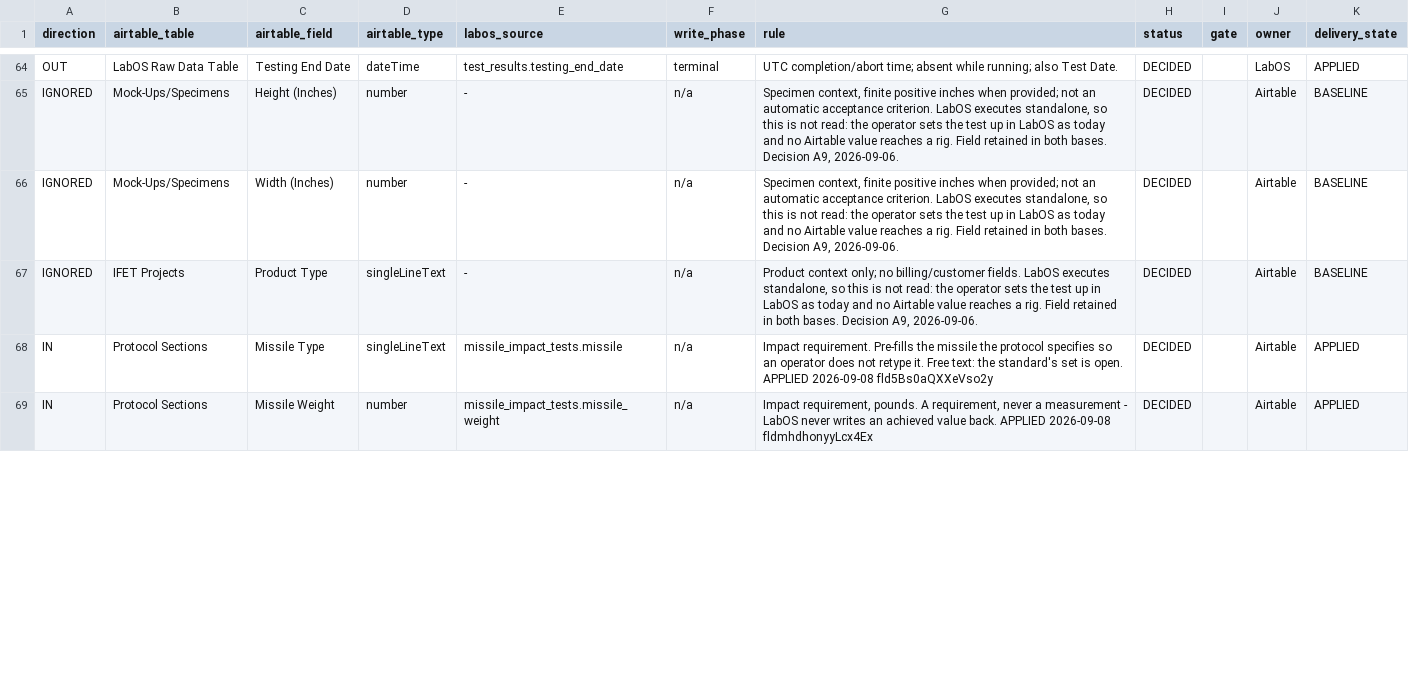
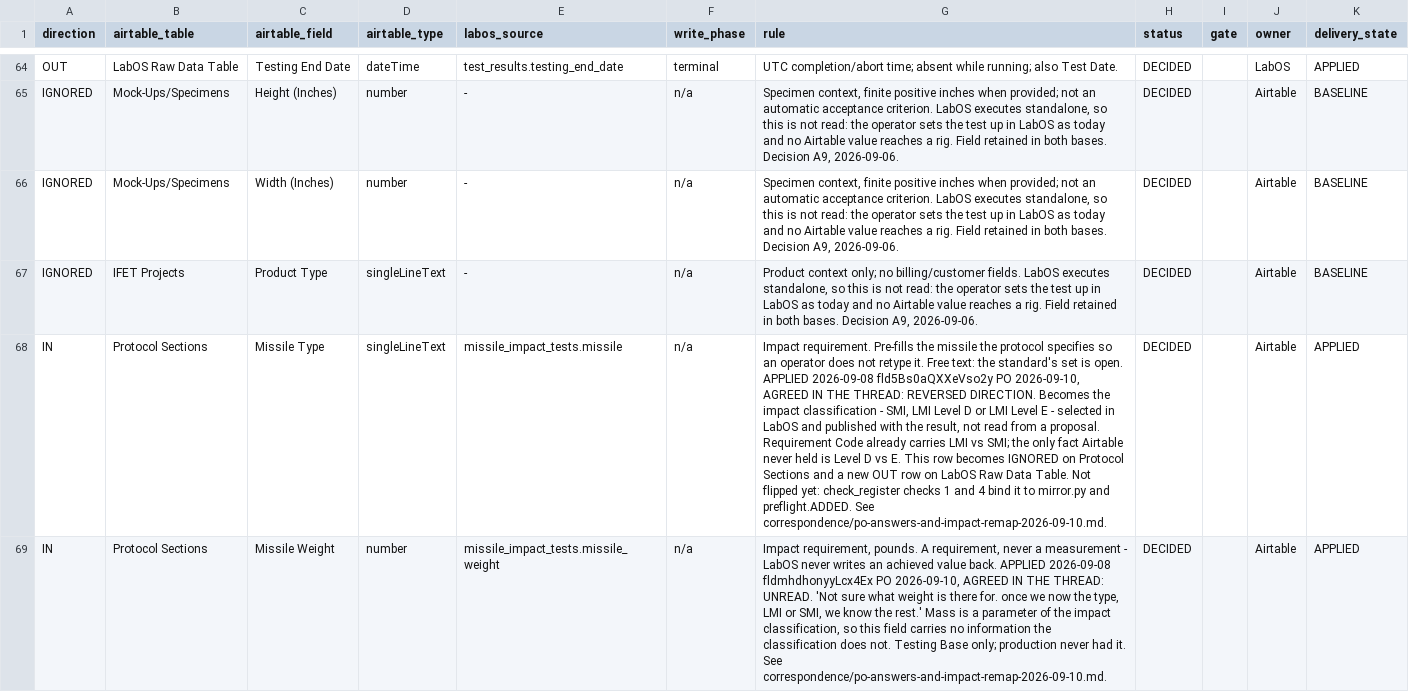
Before and after one commit to amr-kasem/ifet-firmware, a CSV file: docs/labos-airtable/contract/field-register.csv, drawn as a sheet; only a part is shown, gaps mark what is left out; the diff covers the shown part only; the diff names each change by its address in the sheet, - before the commit and + after, or states it on an @@ line.

```diff
--- a/docs/labos-airtable/contract/field-register.csv
+++ b/docs/labos-airtable/contract/field-register.csv
-G68 (rule): …2026-09-08 fld5Bs0aQXXeVso2y
+G68 (rule): …2026-09-08 fld5Bs0aQXXeVso2y PO 2026-09-10, AGREED IN THE THREAD: REVERSED DIRECTION. Becomes the impact classification - SMI, LMI Level D or LMI Level E - selected in LabOS and published with the result, not read from a proposal. Requirement Code already carries LMI vs SMI; the only fact Airtable never held is Level D vs E. This row becomes IGNORED on Protocol Sections and a new OUT row on LabOS Raw Data Table. Not flipped yet: check_register checks 1 and 4 bind it to mirror.py and preflight.ADDED. See correspondence/po-answers-and-impact-remap-2026-09-10.md.
-G69 (rule): …2026-09-08 fldmhdhonyyLcx4Ex
+G69 (rule): …2026-09-08 fldmhdhonyyLcx4Ex PO 2026-09-10, AGREED IN THE THREAD: UNREAD. 'Not sure what weight is there for. once we now the type, LMI or SMI, we know the rest.' Mass is a parameter of the impact classification, so this field carries no information the classification does not. Testing Base only; production never had it. See correspondence/po-answers-and-impact-remap-2026-09-10.md.
```
Also changed, not shown: 5 edited cells elsewhere in this file, 3 other files.
